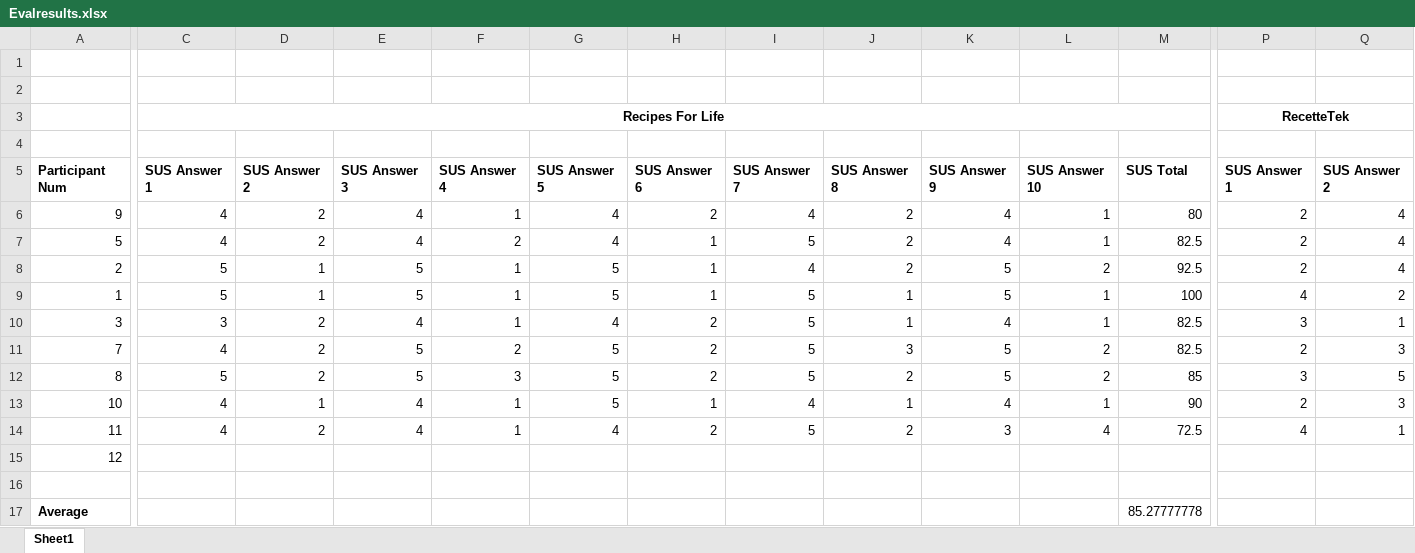
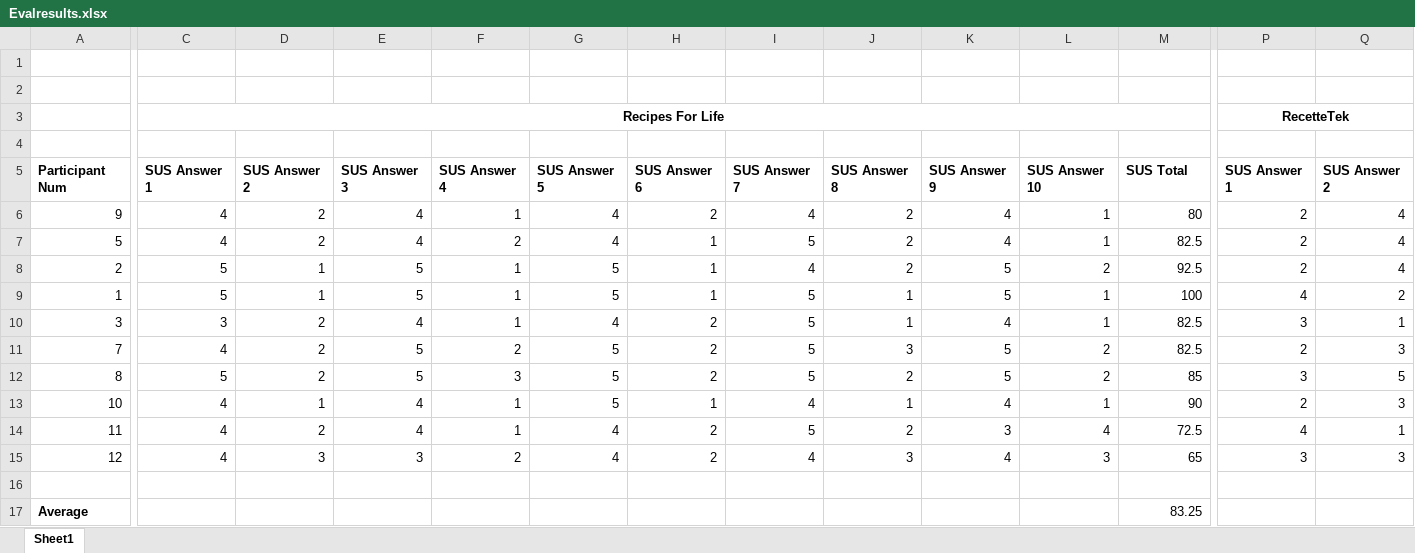
Before and after one commit to karivmcmahon/RecipesForLife, an Excel workbook: Studies/Evaluation/Evalresults.xlsx, sheet Sheet1, drawn as a sheet; only a part is shown, gaps mark what is left out; values as stored, in another font and other column widths than the file's, no borders; the diff covers the shown part only; the diff names each change by its address in the sheet, - before the commit and + after, or states it on an @@ line.

```diff
--- a/Studies/Evaluation/Evalresults.xlsx (sheet Sheet1)
+++ b/Studies/Evaluation/Evalresults.xlsx (sheet Sheet1)
-C15: (empty)
+C15: 4
-D15: (empty)
+D15: 3
-E15: (empty)
+E15: 3
-F15: (empty)
+F15: 2
-G15: (empty)
+G15: 4
-H15: (empty)
+H15: 2
-I15: (empty)
+I15: 4
-J15: (empty)
+J15: 3
-K15: (empty)
+K15: 4
-L15: (empty)
+L15: 3
-M15: (empty)
+M15: 65
-P15: (empty)
+P15: 3
-Q15: (empty)
+Q15: 3
-M17: 85.27777778
+M17: 83.25
```
Also changed, not shown: 11 edited cells elsewhere in this sheet, formulas that keep their value, Studies/Demographic Questionnares/DemographicDetails.xlsx, 19 other files.
